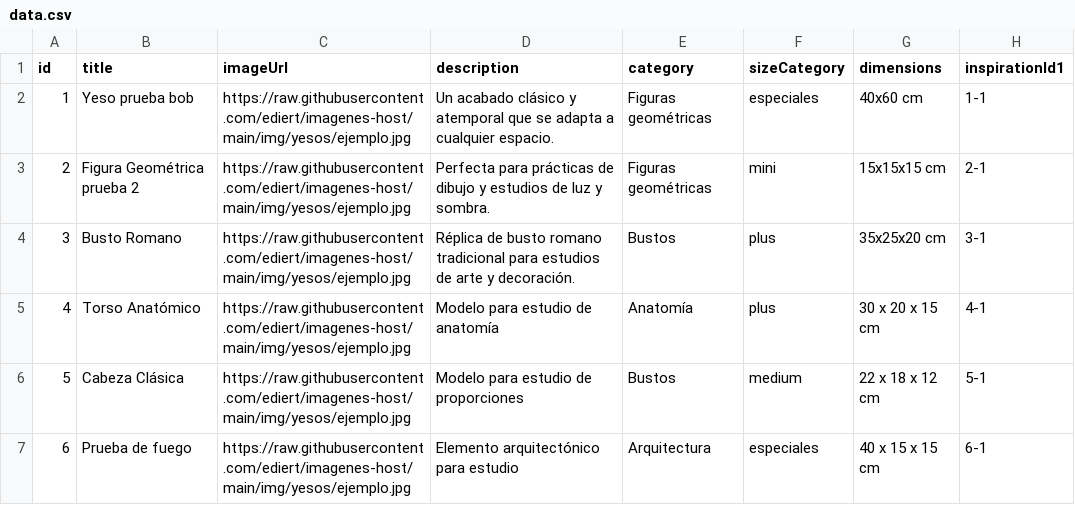
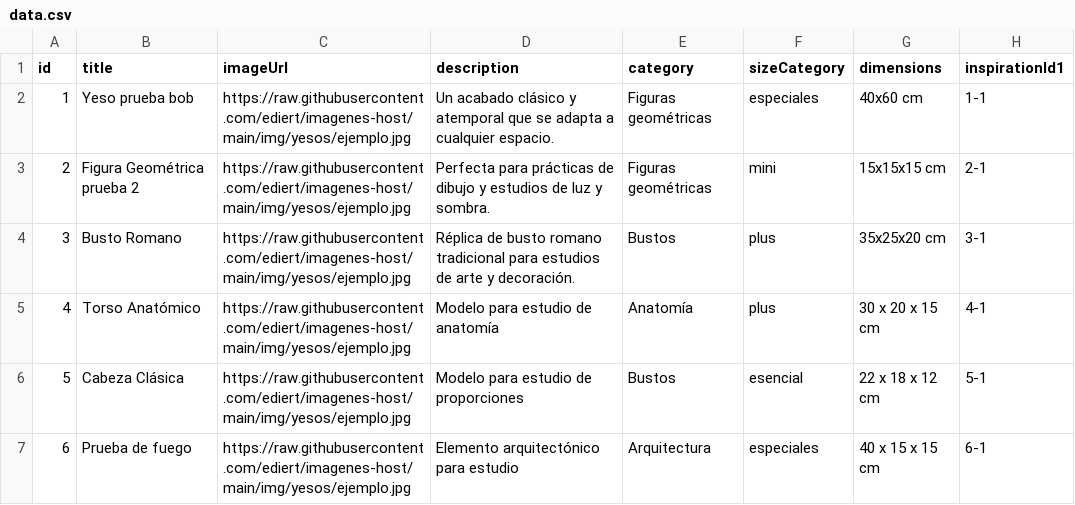
Before and after one commit to calmo-brand/calmo-host, a CSV file: catalog/figures/data.csv, drawn as a sheet; only a part is shown; the diff names each change by its address in the sheet, - before the commit and + after, or states it on an @@ line.

Commit message:
Update data.csv

```diff
--- a/catalog/figures/data.csv
+++ b/catalog/figures/data.csv
-F6 (sizeCategory): medium
+F6 (sizeCategory): esencial
```
